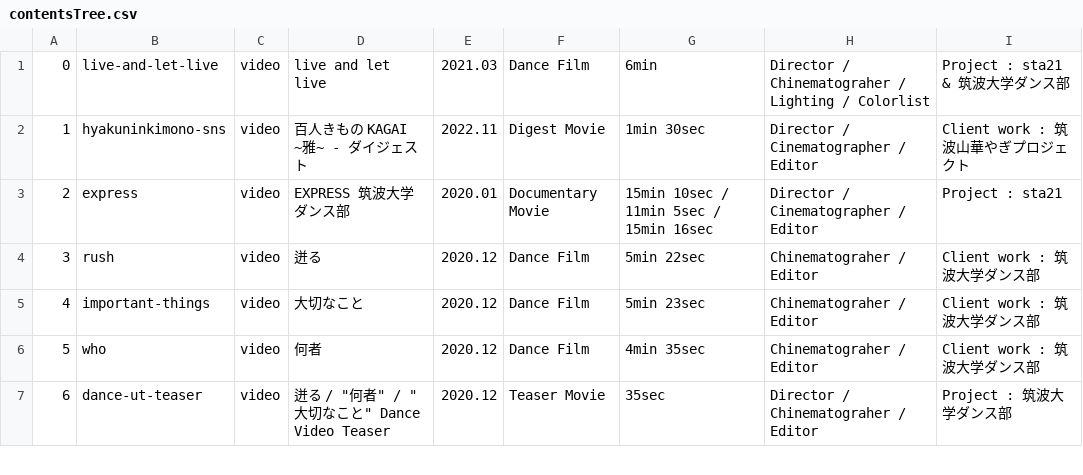
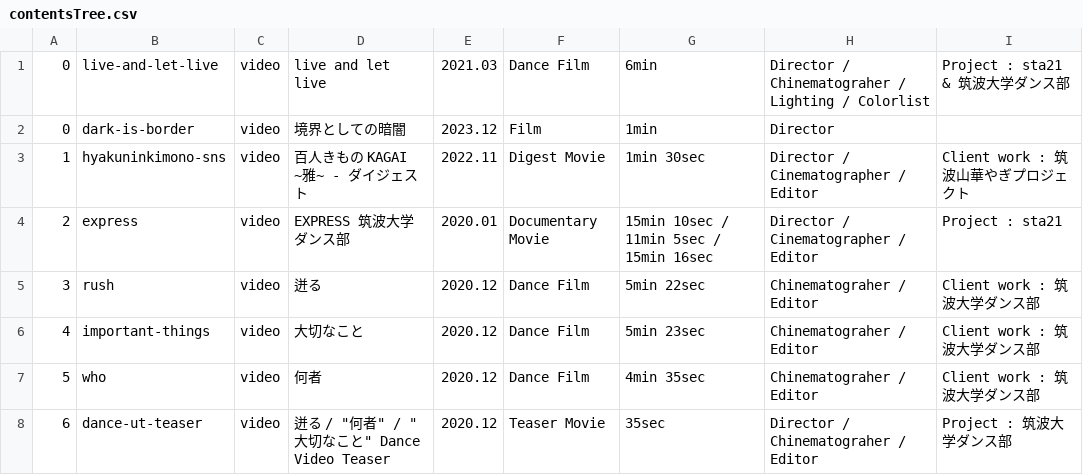
Before and after one commit to tomoya-onuki/tomoya-onunki.github.io, a CSV file: works/admin/contentsTree.csv, drawn as a sheet; only a part is shown; the diff names each change by its address in the sheet, - before the commit and + after, or states it on an @@ line.

Commit message:
境界としての暗闇

```diff
--- a/works/admin/contentsTree.csv
+++ b/works/admin/contentsTree.csv
+row 2: 0 | dark-is-border | video | 境界としての暗闇 | 2023.12 | Film | 1min | Director
```
Also changed, not shown: 11 other files.
